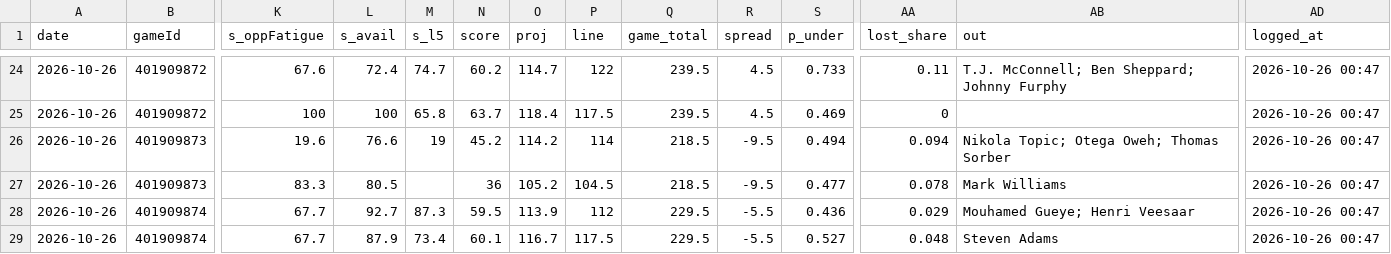
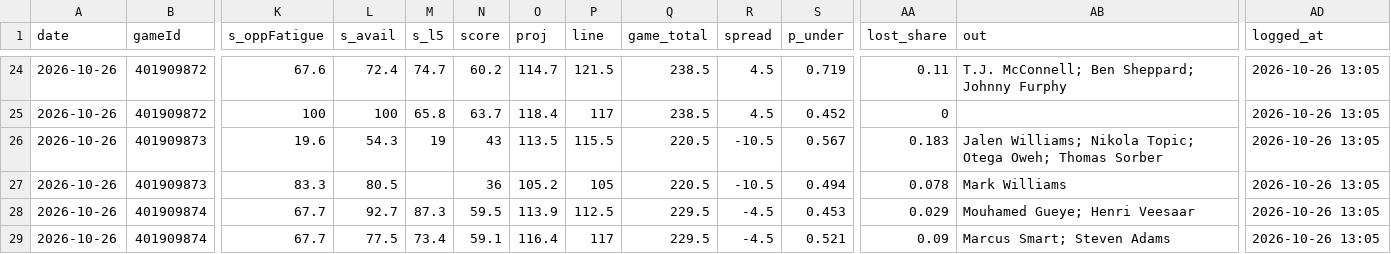
Before and after one commit to Johnbrick123/nba-unders, a CSV file: monitor/log_2026-27.csv, drawn as a sheet; only a part is shown, gaps mark what is left out; the diff covers the shown part only; the diff names each change by its address in the sheet, - before the commit and + after, or states it on an @@ line.

```diff
--- a/monitor/log_2026-27.csv
+++ b/monitor/log_2026-27.csv
-P24 (line): 122
+P24 (line): 121.5
-Q24:Q25 (game_total): 239.5
+Q24:Q25 (game_total): 238.5
-S24 (p_under): 0.733
+S24 (p_under): 0.719
-AD24:AD29 (logged_at): 2026-10-26 00:47
+AD24:AD29 (logged_at): 2026-10-26 13:05
-P25 (line): 117.5
+P25 (line): 117
-S25 (p_under): 0.469
+S25 (p_under): 0.452
-L26 (s_avail): 76.6
+L26 (s_avail): 54.3
-N26 (score): 45.2
+N26 (score): 43
-O26 (proj): 114.2
+O26 (proj): 113.5
-P26 (line): 114
+P26 (line): 115.5
-Q26:Q27 (game_total): 218.5
+Q26:Q27 (game_total): 220.5
-R26:R27 (spread): -9.5
+R26:R27 (spread): -10.5
-S26 (p_under): 0.494
+S26 (p_under): 0.567
-AA26 (lost_share): 0.094
+AA26 (lost_share): 0.183
-AB26 (out): Nikola Topic;…
+AB26 (out): Jalen Williams; Nikola Topic;…
-P27 (line): 104.5
+P27 (line): 105
-S27 (p_under): 0.477
+S27 (p_under): 0.494
-P28 (line): 112
+P28 (line): 112.5
-R28:R29 (spread): -5.5
+R28:R29 (spread): -4.5
-S28 (p_under): 0.436
+S28 (p_under): 0.453
-L29 (s_avail): 87.9
+L29 (s_avail): 77.5
-N29 (score): 60.1
+N29 (score): 59.1
-O29 (proj): 116.7
+O29 (proj): 116.4
-P29 (line): 117.5
+P29 (line): 117
-S29 (p_under): 0.527
+S29 (p_under): 0.521
-AA29 (lost_share): 0.048
+AA29 (lost_share): 0.09
-AB29 (out): Steven Adams
+AB29 (out): Marcus Smart; Steven Adams
```
Also changed, not shown: 67 edited cells elsewhere in this file, 7 other files.
